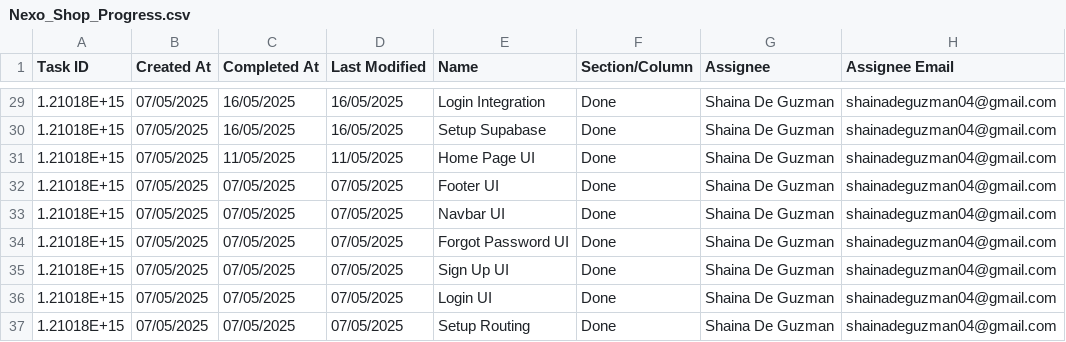
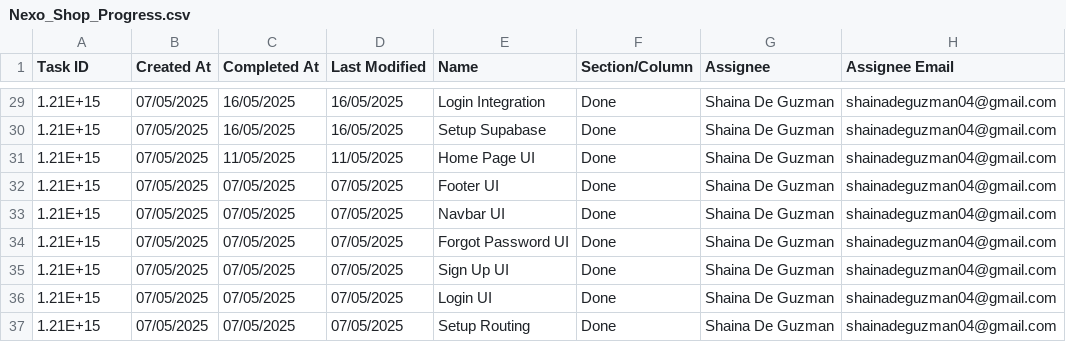
Before and after one commit to shaina1999/nexo-shop, a CSV file: _resources/Nexo_Shop_Progress.csv, drawn as a sheet; only a part is shown, gaps mark what is left out; the diff covers the shown part only; the diff names each change by its address in the sheet, - before the commit and + after, or states it on an @@ line.

```diff
--- a/_resources/Nexo_Shop_Progress.csv
+++ b/_resources/Nexo_Shop_Progress.csv
-A29:A37 (Task ID): 1.21018E+15
+A29:A37 (Task ID): 1.21E+15
```
Also changed, not shown: 27 edited cells elsewhere in this file.
